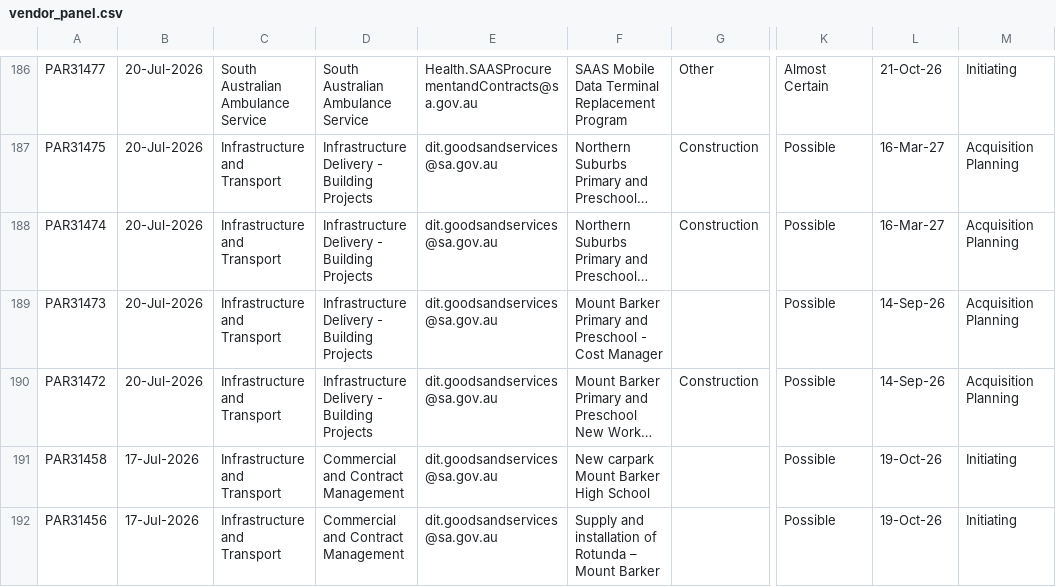
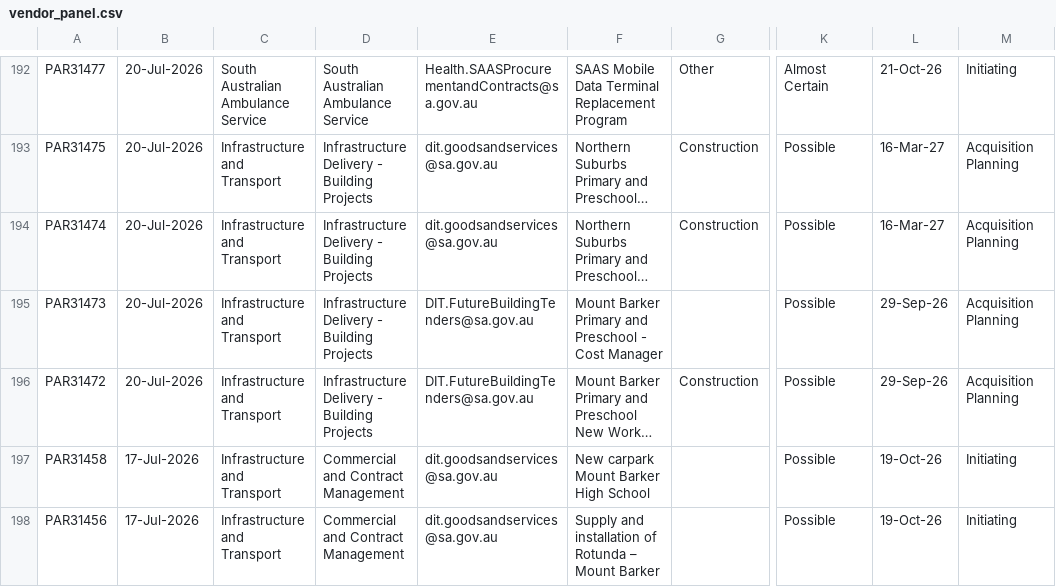
Before and after one commit to J-Lich/__temp_panel_output, a CSV file: vendor_panel.csv, drawn as a sheet; only a part is shown, gaps mark what is left out; long unchanged cells end in …; addresses are those after the commit; the diff covers the shown part only; the diff names each change by its address in the sheet, - before the commit and + after, or states it on an @@ line.

```diff
--- a/vendor_panel.csv
+++ b/vendor_panel.csv
-E195:E196: dit.goodsandservices@sa.gov.au
+E195:E196: DIT.FutureBuildingTenders@sa.gov.au
-L195:L196: 14-Sep-26
+L195:L196: 29-Sep-26
```
Also changed, not shown: 6 added rows, 6 removed rows and 7 edited cells elsewhere in this file, 1 other file.
